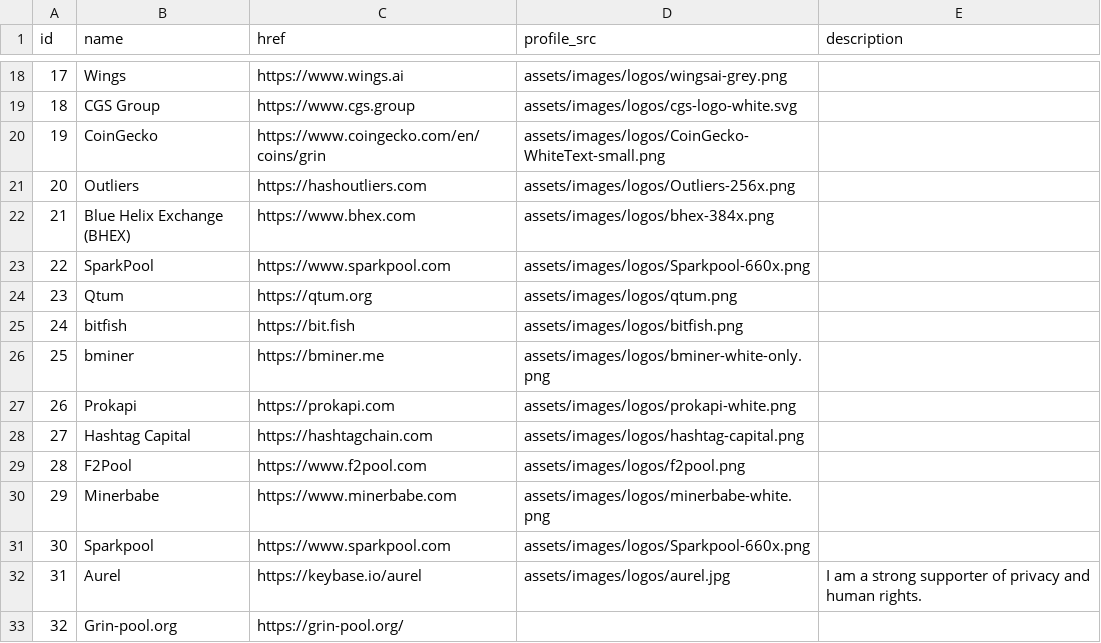
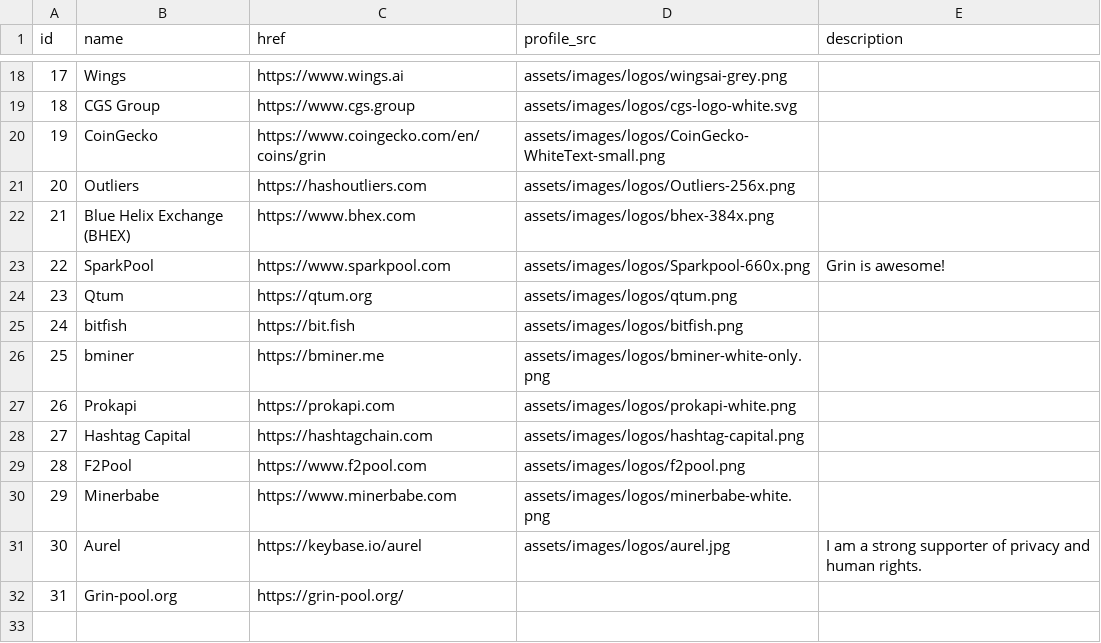
Before and after one commit to mimblewimble/site, a CSV file: assets/csv/entities.csv, drawn as a sheet; only a part is shown, gaps mark what is left out; removed rows and columns are numbered as before the commit, all else as after; the diff names each change by its address in the sheet, - before the commit and + after, or states it on an @@ line.

Commit message:
add SparkPool 'description' part (#113)

```diff
--- a/assets/csv/entities.csv
+++ b/assets/csv/entities.csv
-E23 (description): (empty)
+E23 (description): Grin is awesome!
-row 31: 30 | Sparkpool | https://www.sparkpool.com | assets/images/logos/Sparkpool-660x.png
@@ column A (id) renumbered from row 31 down @@
```
